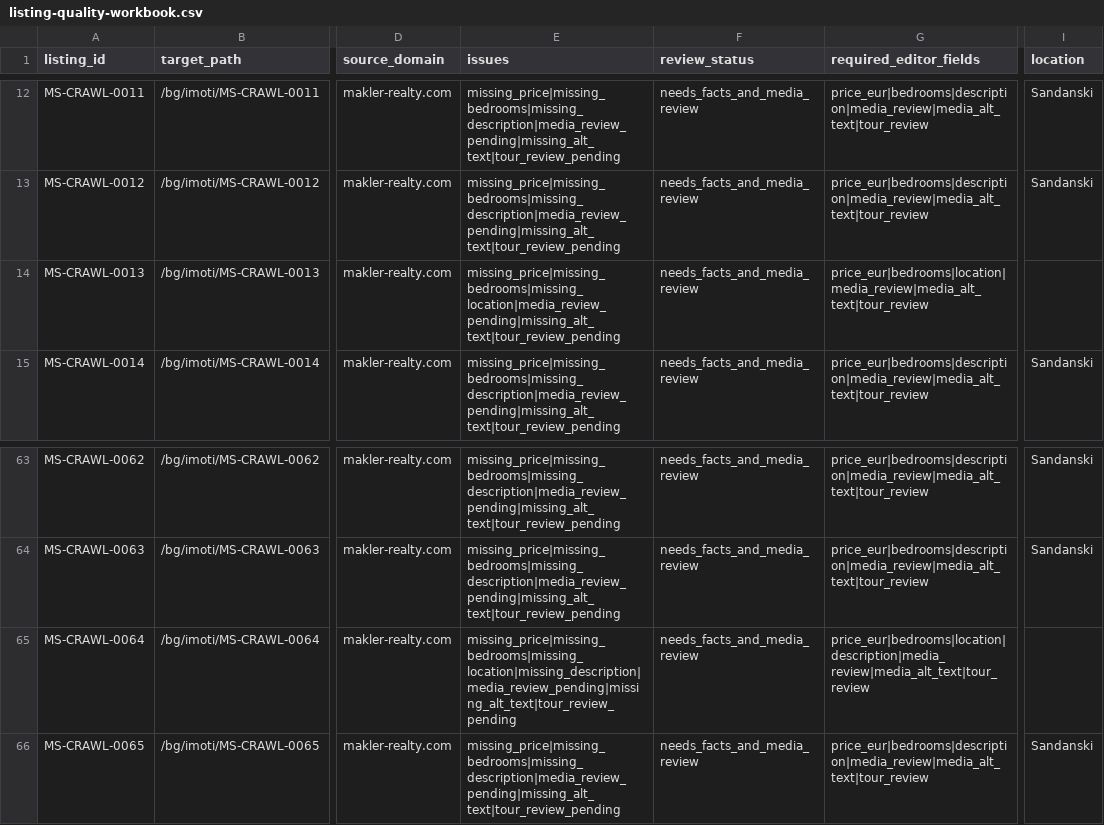
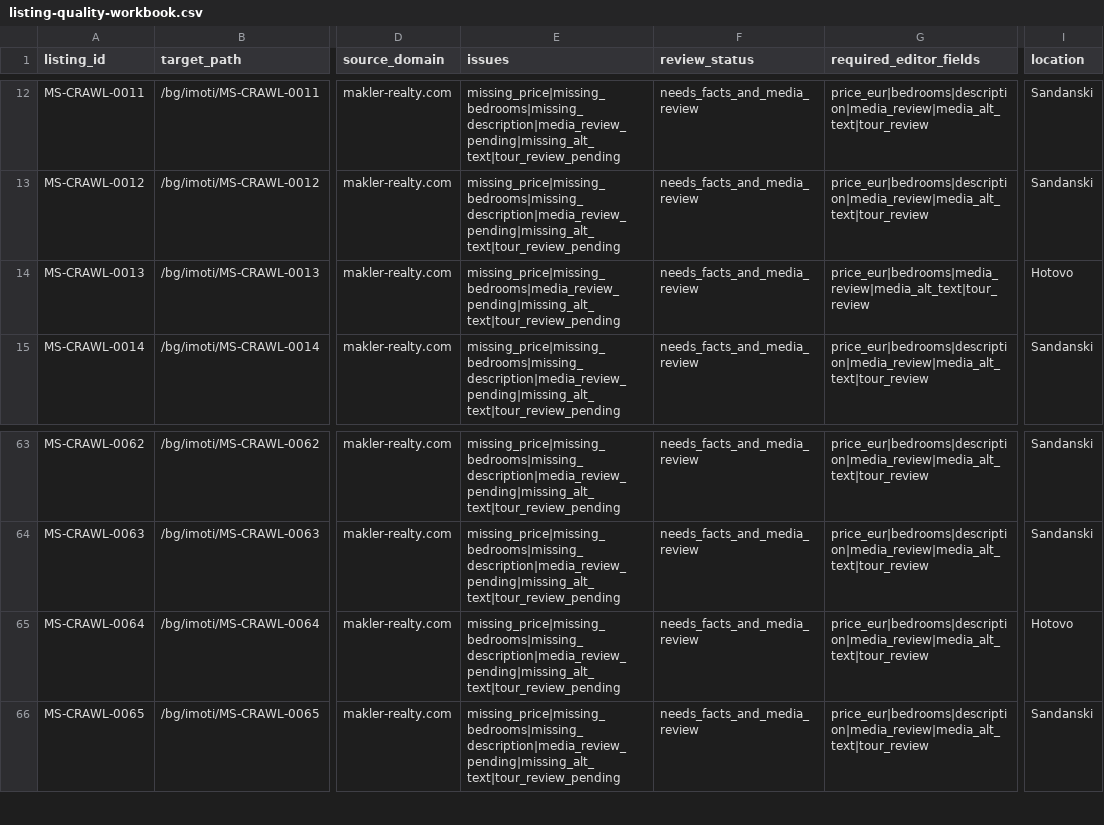
Before and after one commit to ms-realty/ms-realty, a CSV file: production/data/listing-quality-workbook.csv, drawn as a sheet; only a part is shown, gaps mark what is left out; the diff names each change by its address in the sheet, - before the commit and + after, or states it on an @@ line.

Commit message:
Apply reviewed Hotovo listing locations

```diff
--- a/production/data/listing-quality-workbook.csv
+++ b/production/data/listing-quality-workbook.csv
-E14 (issues): missing_price|missing_bedrooms|missing_location|media_review_pending|missing_alt_text|tour_review_pending
+E14 (issues): missing_price|missing_bedrooms|media_review_pending|missing_alt_text|tour_review_pending
-G14 (required_editor_fields): price_eur|bedrooms|location|media_review|media_alt_text|tour_review
+G14 (required_editor_fields): price_eur|bedrooms|media_review|media_alt_text|tour_review
-I14 (location): (empty)
+I14 (location): Hotovo
-E65 (issues): missing_price|missing_bedrooms|missing_location|missing_description|media_review_pending|missing_alt_text|tour_review_pending
+E65 (issues): missing_price|missing_bedrooms|missing_description|media_review_pending|missing_alt_text|tour_review_pending
-G65 (required_editor_fields): price_eur|bedrooms|location|description|media_review|media_alt_text|tour_review
+G65 (required_editor_fields): price_eur|bedrooms|description|media_review|media_alt_text|tour_review
-I65 (location): (empty)
+I65 (location): Hotovo
```
Also changed, not shown: 19 other files.
